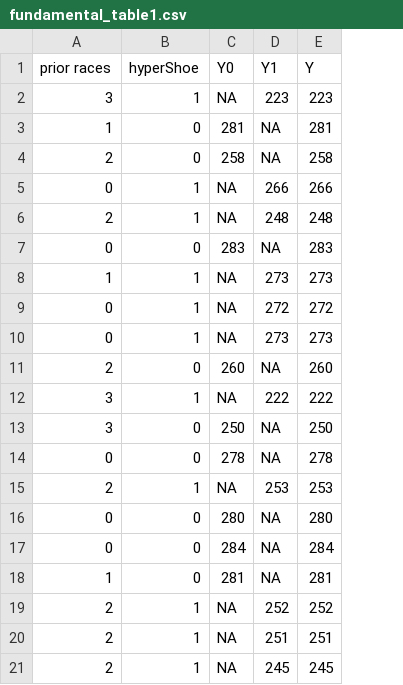
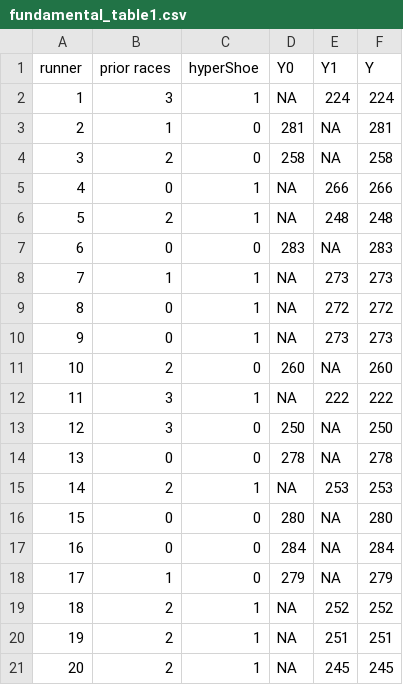
Before and after one commit to priism-center/thinkCausal_dev, a CSV file: thinkCausal/inst/extdata/fundamental_table1.csv, drawn as a sheet; addresses are those after the commit; the diff names each change by its address in the sheet, - before the commit and + after, or states it on an @@ line.

```diff
--- a/thinkCausal/inst/extdata/fundamental_table1.csv
+++ b/thinkCausal/inst/extdata/fundamental_table1.csv
+column A (runner), rows 2-21: 1 | 2 | 3 | 4 | 5 | 6 | 7 | 8 | 9 | 10 | 11 | 12 | 13 | 14 | 15 | 16 | 17 | 18 | 19 | 20
-E2 (Y1): 223
+E2 (Y1): 224
-F2 (Y): 223
+F2 (Y): 224
-D18 (Y0): 281
+D18 (Y0): 279
-F18 (Y): 281
+F18 (Y): 279
```
Also changed, not shown: 40 other files.
